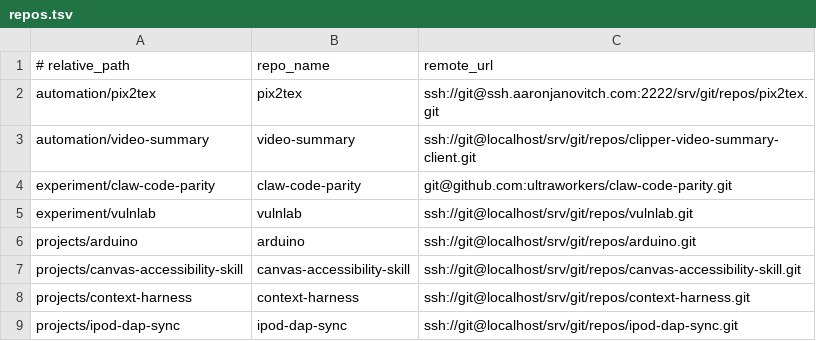
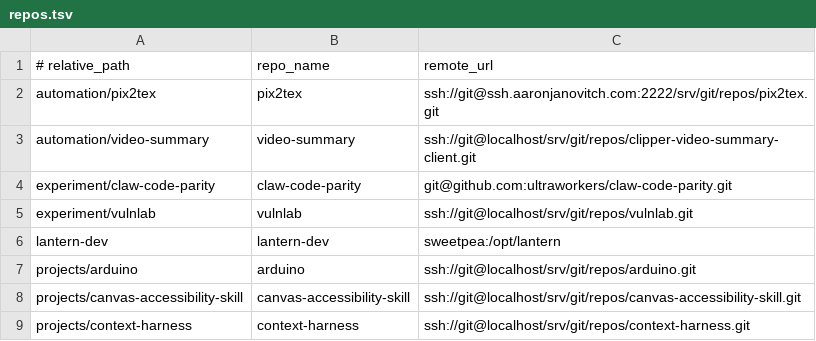
Before and after one commit to aaronjan98/nixos-config, a TSV file: tools/workspace/Repositories/repos.tsv, drawn as a sheet; only a part is shown; the shorter side is filled out with more unchanged rows.

Commit message:
track lantern-dev in workspace manifest

```diff
--- a/tools/workspace/Repositories/repos.tsv
+++ b/tools/workspace/Repositories/repos.tsv
@@ -5,2 +5,3 @@ experiment/claw-code-parity	claw-code-parity	git@github.com:ultraworkers/claw-co
 experiment/vulnlab	vulnlab	ssh://git@localhost/srv/git/repos/vulnlab.git
+lantern-dev	lantern-dev	sweetpea:/opt/lantern
 projects/arduino	arduino	ssh://git@localhost/srv/git/repos/arduino.git
```
Also changed, not shown: tools/workspace/Repositories/remotes.tsv.
